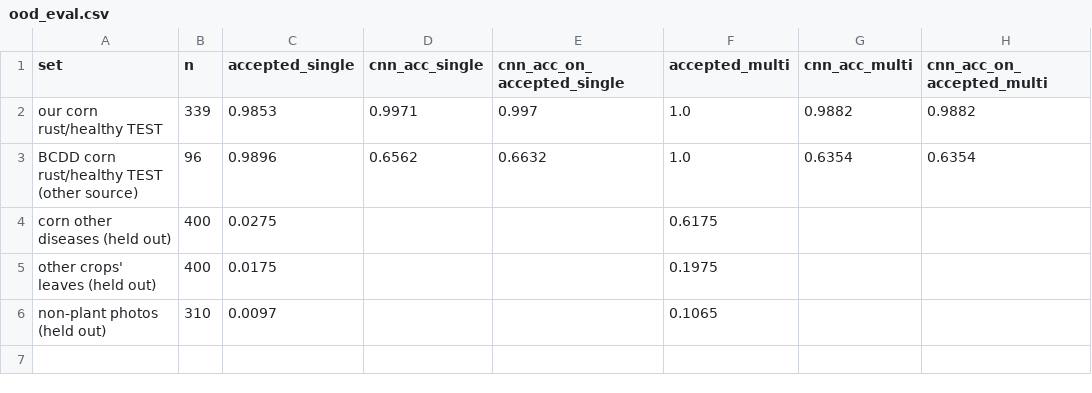
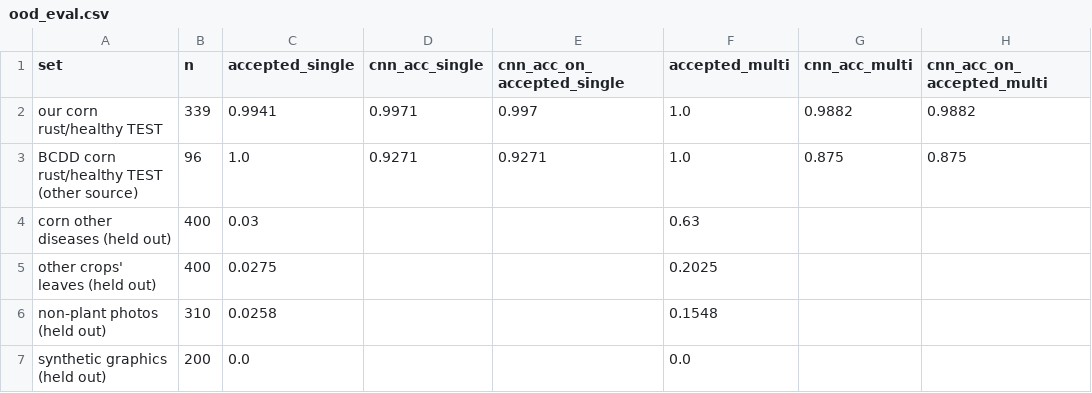
Before and after one commit to arafat0924/corn-rust, a CSV file: reports/ood/ood_eval.csv, drawn as a sheet.

Commit message:
Retrain on a cloud GPU, harden the gate, and serve the live model API
- deploy/modal_pipeline.py: the whole pipeline on Modal (download the 5
  datasets, explore, label, clean, split, T4 training, gate, evaluation).
  It reproduces the original split image for image: file order and file
  ids no longer depend on the OS (explore_data.py, clean_data.py).
- Run 4: retrained models (results/run4). scripts/compare_runs.py judges
  them against run 3 through the whole app; results/live serves the best
  per model (EfficientNet-B0 from run 4, SmallCNN and MobileNetV3 from run 3).
- Gate v3: synthetic graphics in the non-plant group, so flat logos and
  abstract wallpapers are rejected (held-out graphics accepted 0%); fixed
  the model lookup in build_ood_gate.py; gate folder set by CORNRUST_RUN.
- deploy/modal_api.py: the model API on Modal (scales to zero), behind
  cornrust.arafatcodes.dev. Page: uploads on, instant samples from
  pre-computed results, wake-up and offline messages.
- Models now come from the v2.0 release (scripts/download_models.py);
  reports and README updated with the new numbers.

```diff
--- a/reports/ood/ood_eval.csv
+++ b/reports/ood/ood_eval.csv
@@ -1,6 +1,7 @@
 set,n,accepted_single,cnn_acc_single,cnn_acc_on_accepted_single,accepted_multi,cnn_acc_multi,cnn_acc_on_accepted_multi
-our corn rust/healthy TEST,339,0.9853,0.9971,0.997,1.0,0.9882,0.9882
-BCDD corn rust/healthy TEST (other source),96,0.9896,0.6562,0.6632,1.0,0.6354,0.6354
-corn other diseases (held out),400,0.0275,,,0.6175,,
-other crops' leaves (held out),400,0.0175,,,0.1975,,
-non-plant photos (held out),310,0.0097,,,0.1065,,
+our corn rust/healthy TEST,339,0.9941,0.9971,0.997,1.0,0.9882,0.9882
+BCDD corn rust/healthy TEST (other source),96,1.0,0.9271,0.9271,1.0,0.875,0.875
+corn other diseases (held out),400,0.03,,,0.63,,
+other crops' leaves (held out),400,0.0275,,,0.2025,,
+non-plant photos (held out),310,0.0258,,,0.1548,,
+synthetic graphics (held out),200,0.0,,,0.0,,
```
Also changed, not shown: reports/app_eval.csv, reports/labels/class_counts.csv, 35 other files.
